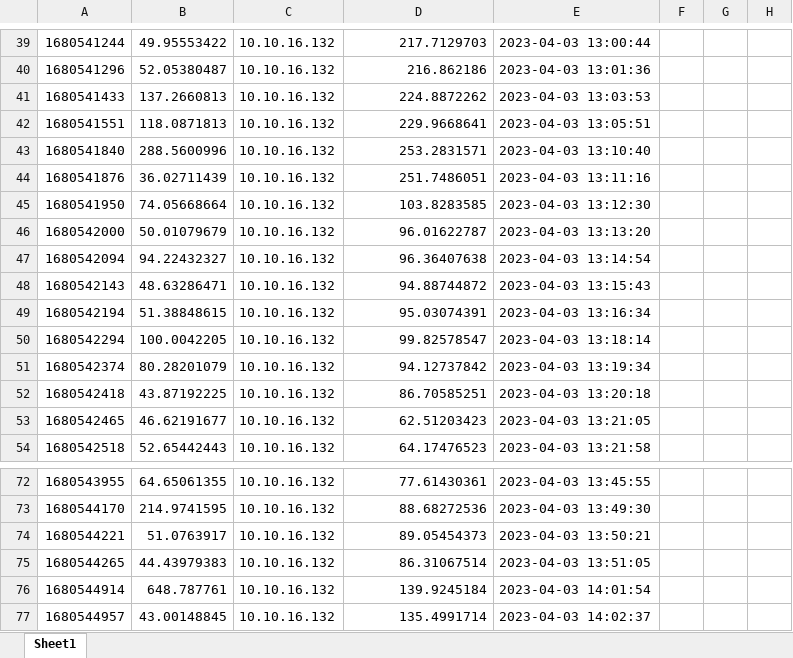
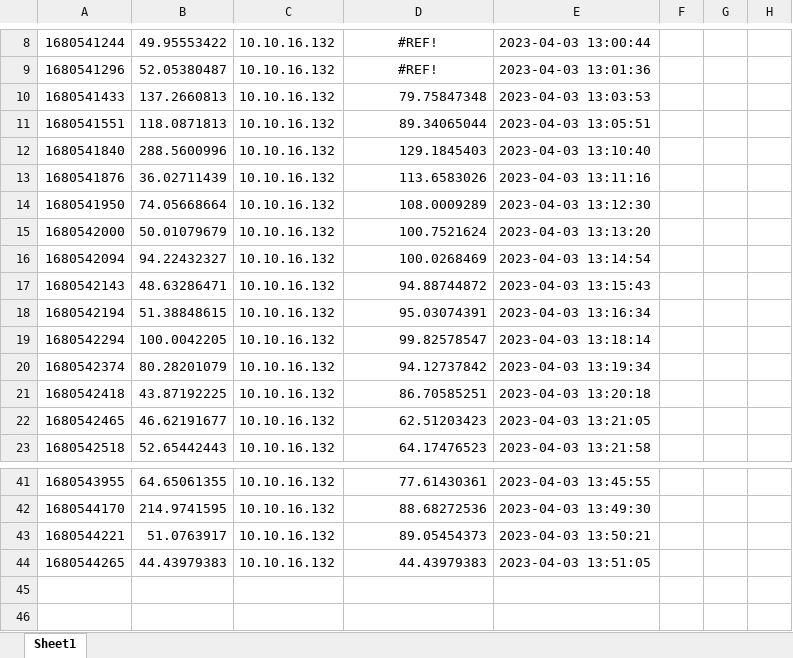
Before and after one commit to Henro1708/Production_monitoring_assistant, an Excel workbook: DataSheet.xlsm, sheet Sheet1, drawn as a sheet; only a part is shown, gaps mark what is left out; values as stored, in another font and other column widths than the file's, no borders; charts and pictures and table styles not drawn; removed rows and columns are numbered as before the commit, all else as after; the diff covers the shown part only; the diff names each change by its address in the sheet, - before the commit and + after, or states it on an @@ line.

```diff
--- a/DataSheet.xlsm (sheet Sheet1)
+++ b/DataSheet.xlsm (sheet Sheet1)
-D8: 217.7129703
+D8: #REF!
-D8:D9 alignment: right
+D8:D9 alignment: center
-D9: 216.862186
+D9: #REF!
-D10: 224.8872262
+D10: 79.75847348
-D11: 229.9668641
+D11: 89.34065044
-D12: 253.2831571
+D12: 129.1845403
-D13: 251.7486051
+D13: 113.6583026
-D14: 103.8283585
+D14: 108.0009289
-D15: 96.01622787
+D15: 100.7521624
-D16: 96.36407638
+D16: 100.0268469
-D44: 86.31067514
+D44: 44.43979383
-row 76: 1680544914 | 648.787761 | 10.10.16.132 | 139.9245184 | 2023-04-03 14:01:54
-row 77: 1680544957 | 43.00148845 | 10.10.16.132 | 135.4991714 | 2023-04-03 14:02:37
```
Also changed, not shown: 1 added row, 32 removed rows and 2 edited cells elsewhere in this sheet, formulas that keep their value, charts or pictures, workingTable/shifts_table.xlsx, 4 other files.
